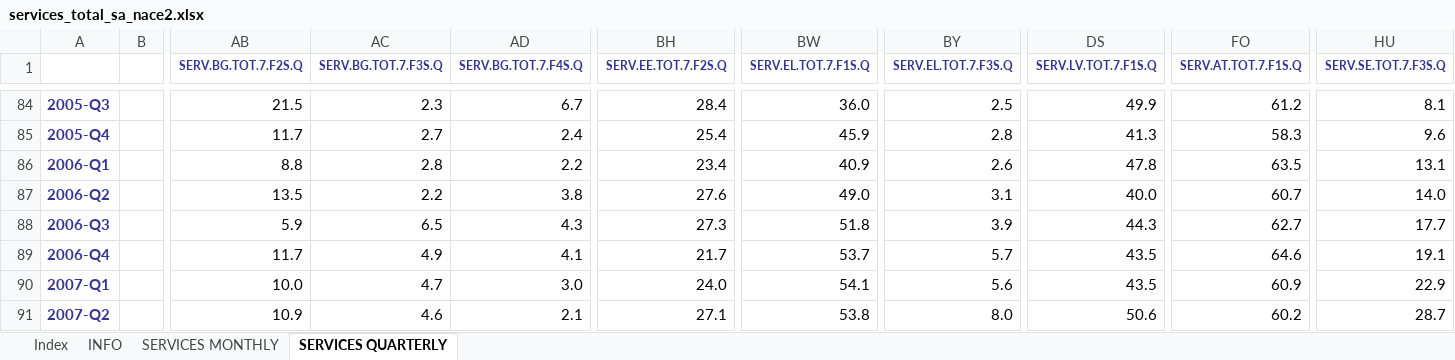
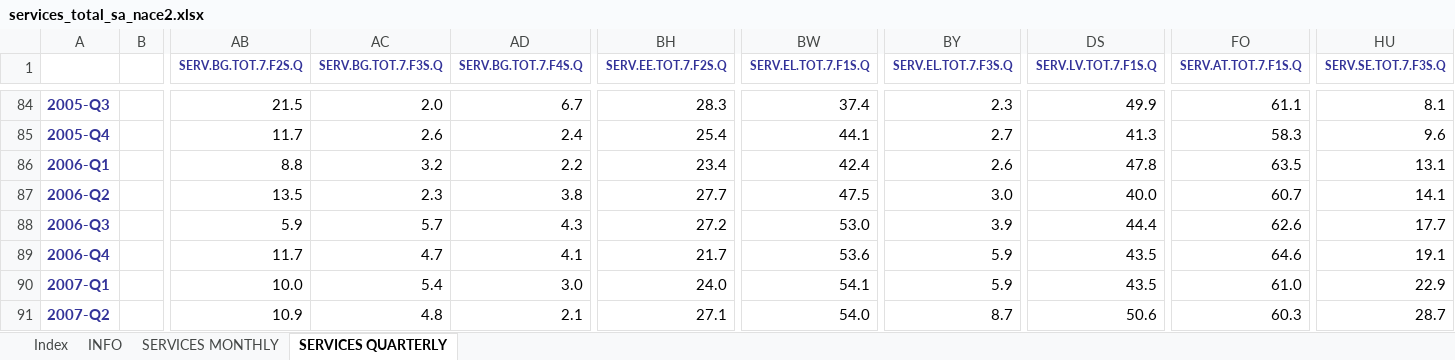
Before and after one commit to philippotto-hauber/nowcast-bip-ger, an Excel workbook: Echtzeitdatensatz/raw data/ESI BCI/services_total_sa_nace2.xlsx, sheet SERVICES QUARTERLY, drawn as a sheet; only a part is shown, gaps mark what is left out; values as stored, in another font and other column widths than the file's, no borders; the diff covers the shown part only; the diff names each change by its address in the sheet, - before the commit and + after, or states it on an @@ line.

```diff
--- a/Echtzeitdatensatz/raw data/ESI BCI/services_total_sa_nace2.xlsx (sheet SERVICES QUARTERLY)
+++ b/Echtzeitdatensatz/raw data/ESI BCI/services_total_sa_nace2.xlsx (sheet SERVICES QUARTERLY)
-AC84 (SERV.BG.TOT.7.F3S.Q): 2.3
+AC84 (SERV.BG.TOT.7.F3S.Q): 2.0
-BH84 (SERV.EE.TOT.7.F2S.Q): 28.4
+BH84 (SERV.EE.TOT.7.F2S.Q): 28.3
-BW84 (SERV.EL.TOT.7.F1S.Q): 36.0
+BW84 (SERV.EL.TOT.7.F1S.Q): 37.4
-BY84 (SERV.EL.TOT.7.F3S.Q): 2.5
+BY84 (SERV.EL.TOT.7.F3S.Q): 2.3
-FO84 (SERV.AT.TOT.7.F1S.Q): 61.2
+FO84 (SERV.AT.TOT.7.F1S.Q): 61.1
-AC85 (SERV.BG.TOT.7.F3S.Q): 2.7
+AC85 (SERV.BG.TOT.7.F3S.Q): 2.6
-BW85 (SERV.EL.TOT.7.F1S.Q): 45.9
+BW85 (SERV.EL.TOT.7.F1S.Q): 44.1
-BY85 (SERV.EL.TOT.7.F3S.Q): 2.8
+BY85 (SERV.EL.TOT.7.F3S.Q): 2.7
-AC86 (SERV.BG.TOT.7.F3S.Q): 2.8
+AC86 (SERV.BG.TOT.7.F3S.Q): 3.2
-BW86 (SERV.EL.TOT.7.F1S.Q): 40.9
+BW86 (SERV.EL.TOT.7.F1S.Q): 42.4
-AC87 (SERV.BG.TOT.7.F3S.Q): 2.2
+AC87 (SERV.BG.TOT.7.F3S.Q): 2.3
-BH87 (SERV.EE.TOT.7.F2S.Q): 27.6
+BH87 (SERV.EE.TOT.7.F2S.Q): 27.7
-BW87 (SERV.EL.TOT.7.F1S.Q): 49.0
+BW87 (SERV.EL.TOT.7.F1S.Q): 47.5
-BY87 (SERV.EL.TOT.7.F3S.Q): 3.1
+BY87 (SERV.EL.TOT.7.F3S.Q): 3.0
-HU87 (SERV.SE.TOT.7.F3S.Q): 14.0
+HU87 (SERV.SE.TOT.7.F3S.Q): 14.1
-AC88 (SERV.BG.TOT.7.F3S.Q): 6.5
+AC88 (SERV.BG.TOT.7.F3S.Q): 5.7
-BH88 (SERV.EE.TOT.7.F2S.Q): 27.3
+BH88 (SERV.EE.TOT.7.F2S.Q): 27.2
-BW88 (SERV.EL.TOT.7.F1S.Q): 51.8
+BW88 (SERV.EL.TOT.7.F1S.Q): 53.0
-DS88 (SERV.LV.TOT.7.F1S.Q): 44.3
+DS88 (SERV.LV.TOT.7.F1S.Q): 44.4
-FO88 (SERV.AT.TOT.7.F1S.Q): 62.7
+FO88 (SERV.AT.TOT.7.F1S.Q): 62.6
-AC89 (SERV.BG.TOT.7.F3S.Q): 4.9
+AC89 (SERV.BG.TOT.7.F3S.Q): 4.7
-BW89 (SERV.EL.TOT.7.F1S.Q): 53.7
+BW89 (SERV.EL.TOT.7.F1S.Q): 53.6
-BY89 (SERV.EL.TOT.7.F3S.Q): 5.7
+BY89 (SERV.EL.TOT.7.F3S.Q): 5.9
-AC90 (SERV.BG.TOT.7.F3S.Q): 4.7
+AC90 (SERV.BG.TOT.7.F3S.Q): 5.4
-BY90 (SERV.EL.TOT.7.F3S.Q): 5.6
+BY90 (SERV.EL.TOT.7.F3S.Q): 5.9
-FO90 (SERV.AT.TOT.7.F1S.Q): 60.9
+FO90 (SERV.AT.TOT.7.F1S.Q): 61.0
-AC91 (SERV.BG.TOT.7.F3S.Q): 4.6
+AC91 (SERV.BG.TOT.7.F3S.Q): 4.8
-BW91 (SERV.EL.TOT.7.F1S.Q): 53.8
+BW91 (SERV.EL.TOT.7.F1S.Q): 54.0
-BY91 (SERV.EL.TOT.7.F3S.Q): 8.0
+BY91 (SERV.EL.TOT.7.F3S.Q): 8.7
-FO91 (SERV.AT.TOT.7.F1S.Q): 60.2
+FO91 (SERV.AT.TOT.7.F1S.Q): 60.3
```
Also changed, not shown: 1 added row and 779 edited cells elsewhere in this sheet, sheet SERVICES MONTHLY, sheet INFO, Echtzeitdatensatz/raw data/ESI BCI/main_indicators_nace2.xlsx, Echtzeitdatensatz/raw data/ESI BCI/retail_total_sa_nace2.xlsx, 31 other files.
